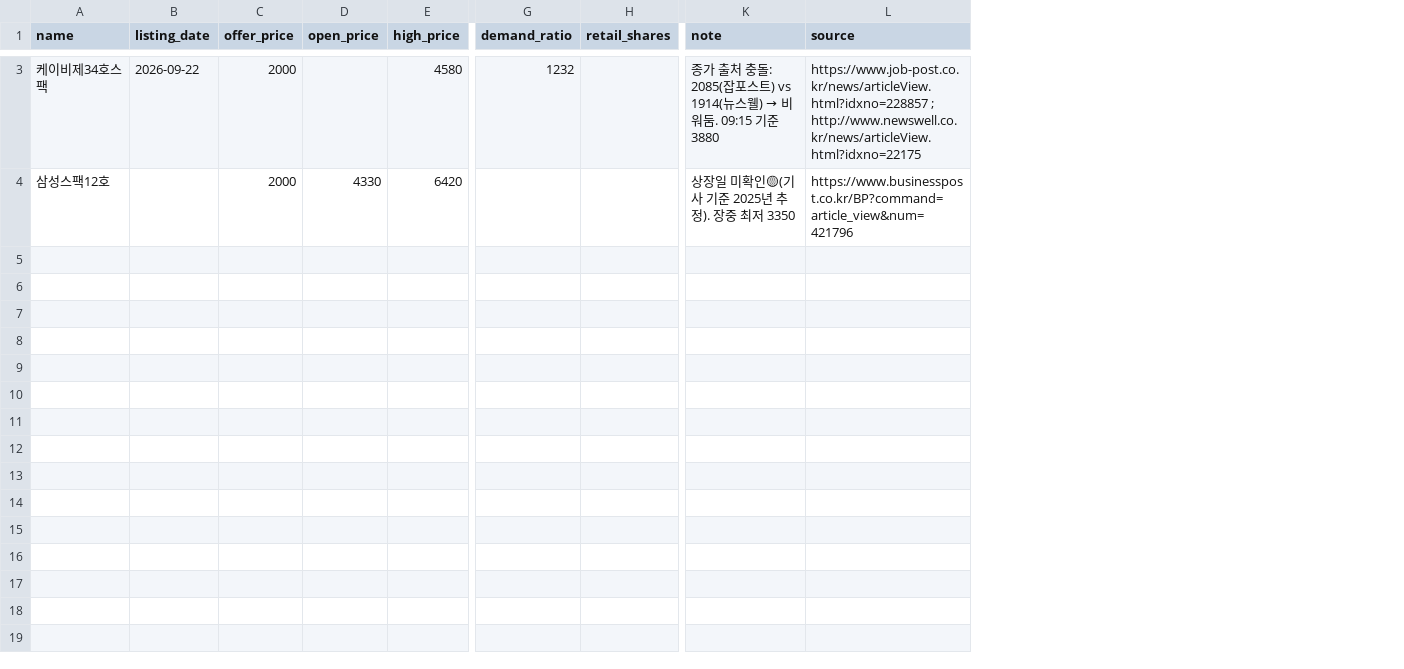
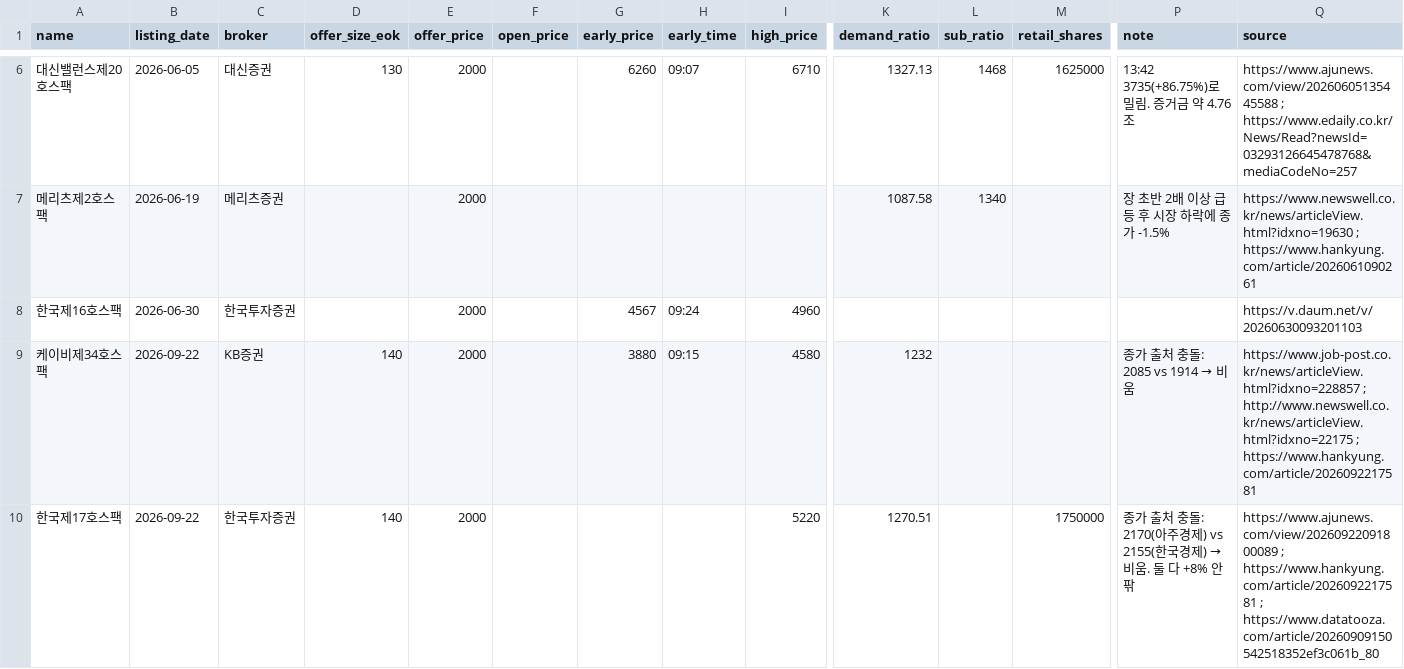
Before and after one commit to tnals961006-bot/250905, a CSV file: spac/data/history.csv, drawn as a sheet; only a part is shown, gaps mark what is left out; removed rows and columns are numbered as before the commit, all else as after; rows hold the shown columns only; the diff covers the shown part only; the diff names each change by its address in the sheet, - before the commit and + after, or states it on an @@ line.

```diff
--- a/spac/data/history.csv
+++ b/spac/data/history.csv
+column C (broker), row 9: KB증권
+column D (offer_size_eok), row 9: 140
+column G (early_price), row 9: 3880
+column H (early_time), row 9: 09:15
+column L (sub_ratio), empty
+row 6: 대신밸런스제20호스팩 | 2026-06-05 | 대신증권 | 130 | 2000 |  | 6260 | 09:07 | 6710 | 1327.13 | 1468 | 1625000 | 13:42 3735(+86.75%)로 밀림. 증거금 약 4.76조 | https://www.ajunews.com/view/20260605135445588 ; https://www.edaily.co.kr/News/Read?newsId=03293126645478768&mediaCodeNo=257
+row 7: 메리츠제2호스팩 | 2026-06-19 | 메리츠증권 |  | 2000 |  |  |  |  | 1087.58 | 1340 |  | 장 초반 2배 이상 급등 후 시장 하락에 종가 -1.5% | https://www.newswell.co.kr/news/articleView.html?idxno=19630 ; https://www.hankyung.com/article/2026061090261
+row 8: 한국제16호스팩 | 2026-06-30 | 한국투자증권 |  | 2000 |  | 4567 | 09:24 | 4960 |  |  |  |  | https://v.daum.net/v/20260630093201103
@@ P9 (note): 종가 출처 충돌: 2085(잡포스트) vs 1914(뉴스웰) → 비워둠. 09:15 기준 3880 → 종가 출처 충돌: 2085 vs 1914 → 비움 @@
-Q9 (source): …; http://www.newswell.co.kr/news/articleView.html?idxno=22175
+Q9 (source): …; http://www.newswell.co.kr/news/articleView.html?idxno=22175 ; https://www.hankyung.com/article/2026092217581
-row 4: 삼성스팩12호 |  | 2000 | 4330 | 6420 |  |  | 상장일 미확인🟡(기사 기준 2025년 추정). 장중 최저 3350 | https://www.businesspost.co.kr/BP?command=article_view&num=421796
+row 10: 한국제17호스팩 | 2026-09-22 | 한국투자증권 | 140 | 2000 |  |  |  | 5220 | 1270.51 |  | 1750000 | 종가 출처 충돌: 2170(아주경제) vs 2155(한국경제) → 비움. 둘 다 +8% 안팎 | https://www.ajunews.com/view/20260922091800089 ; https://www.hankyung.com/article/2026092217581 ; https://www.datatooza.com/article/20260909150542518352ef3c061b_80
```
Also changed, not shown: 4 added rows and 1 removed row elsewhere in this file, 5 other files.
